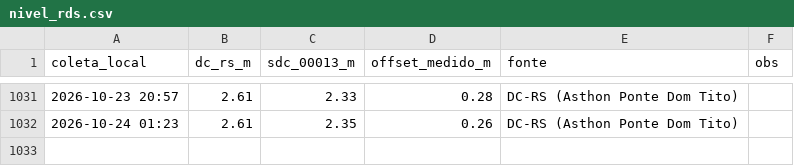
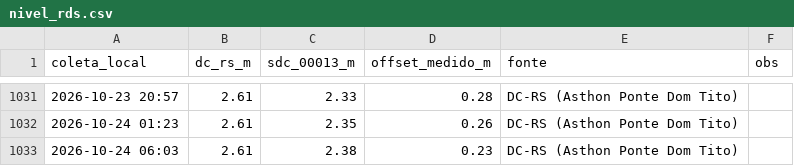
Before and after one commit to jonevaldorech-spec/alerta-cheia-riodosul, a CSV file: dados/nivel_rds.csv, drawn as a sheet; only a part is shown, gaps mark what is left out; the diff names each change by its address in the sheet, - before the commit and + after, or states it on an @@ line.

```diff
--- a/dados/nivel_rds.csv
+++ b/dados/nivel_rds.csv
+row 1033: 2026-10-24 06:03 | 2.61 | 2.38 | 0.23 | DC-RS (Asthon Ponte Dom Tito)
```
Also changed, not shown: dados/barragens.csv, dados/kanitz.csv, 3 other files.
